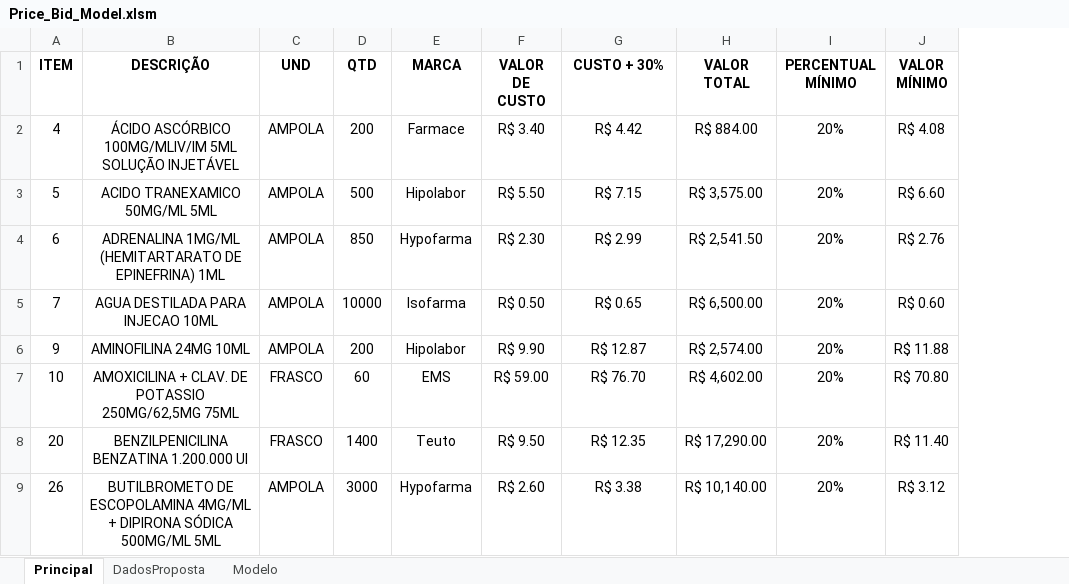
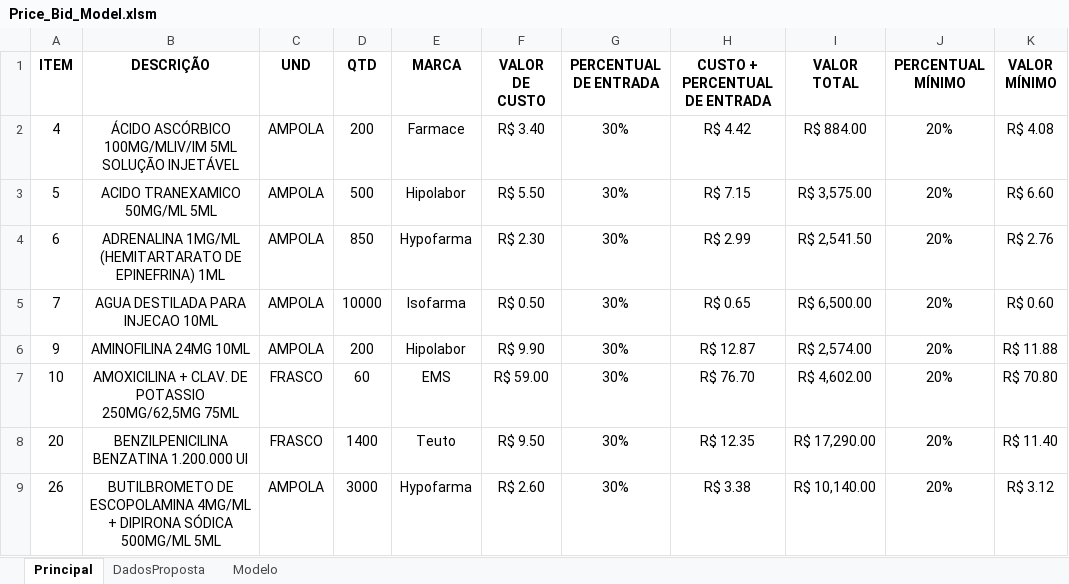
Before and after one commit to MuriloCSeidenstucker/data-transfer-proppro-assistant, an Excel workbook: PropProAssistant/Models/Price_Bid_Model.xlsm, sheet Principal, drawn as a sheet; only a part is shown; values as stored, in another font and other column widths than the file's, no borders; conditional formats and table styles not drawn; addresses are those after the commit; the diff names each change by its address in the sheet, - before the commit and + after, or states it on an @@ line.

```diff
--- a/PropProAssistant/Models/Price_Bid_Model.xlsm (sheet Principal)
+++ b/PropProAssistant/Models/Price_Bid_Model.xlsm (sheet Principal)
+column G (PERCENTUAL DE ENTRADA), rows 2-9: all 30%
-H1: CUSTO + 30%
+H1: CUSTO + PERCENTUAL DE ENTRADA
```
Also changed, not shown: formulas that keep their value, PropProAssistant/Models/BNC/BNC_01.xlsx, 10 other files.
